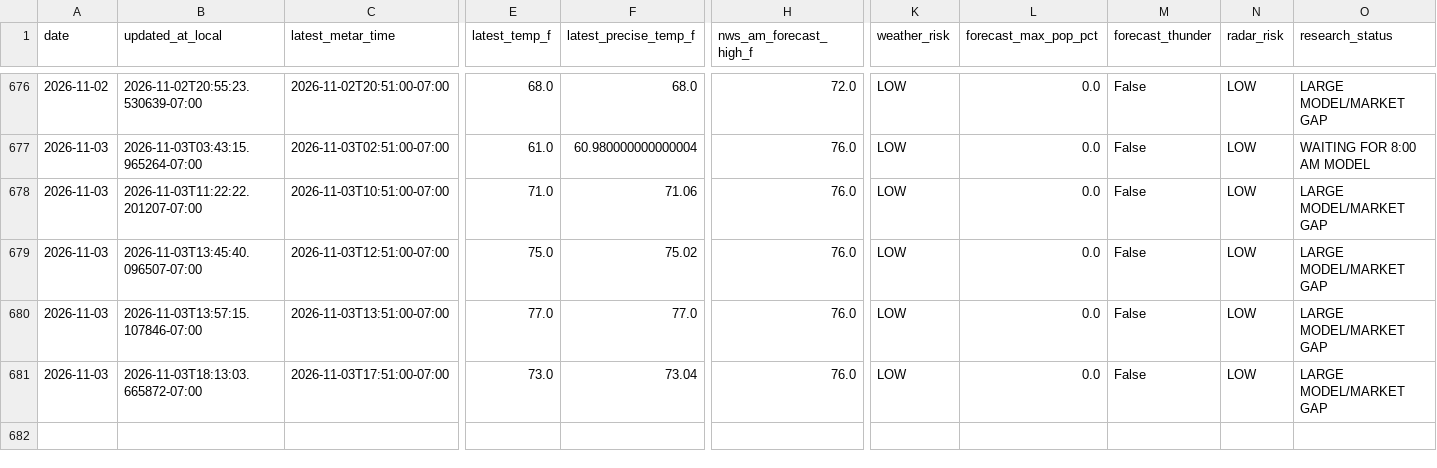
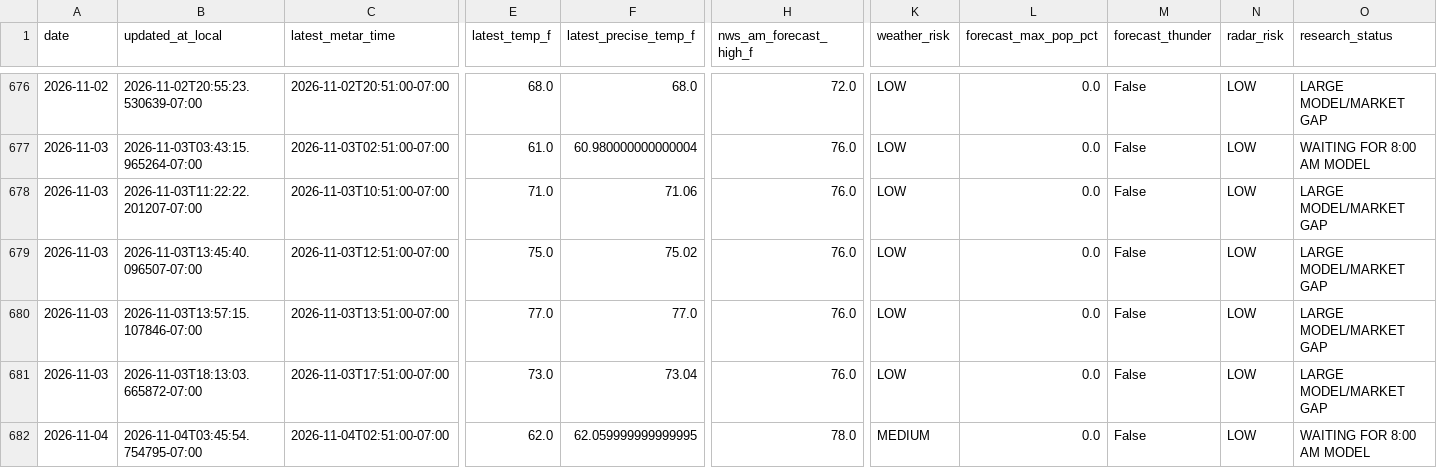
Before and after one commit to capecodbeachgirl/kphx-live-model, a CSV file: data/live/kphx_live_history.csv, drawn as a sheet; only a part is shown, gaps mark what is left out; rows hold the shown columns only; the diff names each change by its address in the sheet, - before the commit and + after, or states it on an @@ line.

```diff
--- a/data/live/kphx_live_history.csv
+++ b/data/live/kphx_live_history.csv
+row 682: 2026-11-04 | 2026-11-04T03:45:54.754795-07:00 | 2026-11-04T02:51:00-07:00 | 62.0 | 62.059999999999995 | 78.0 | MEDIUM | 0.0 | False | LOW | WAITING FOR 8:00 AM MODEL
```
Also changed, not shown: 3 other files.
